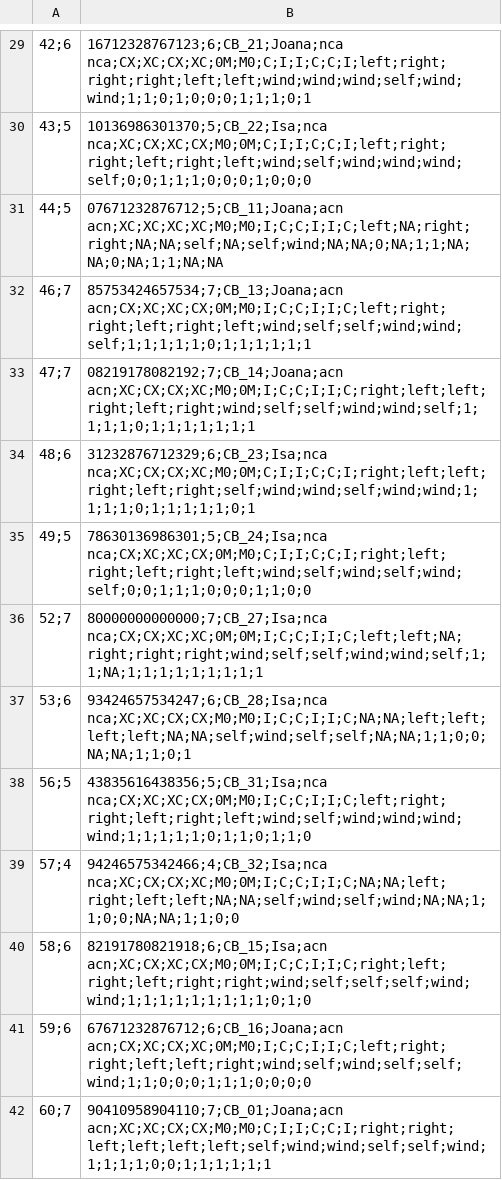
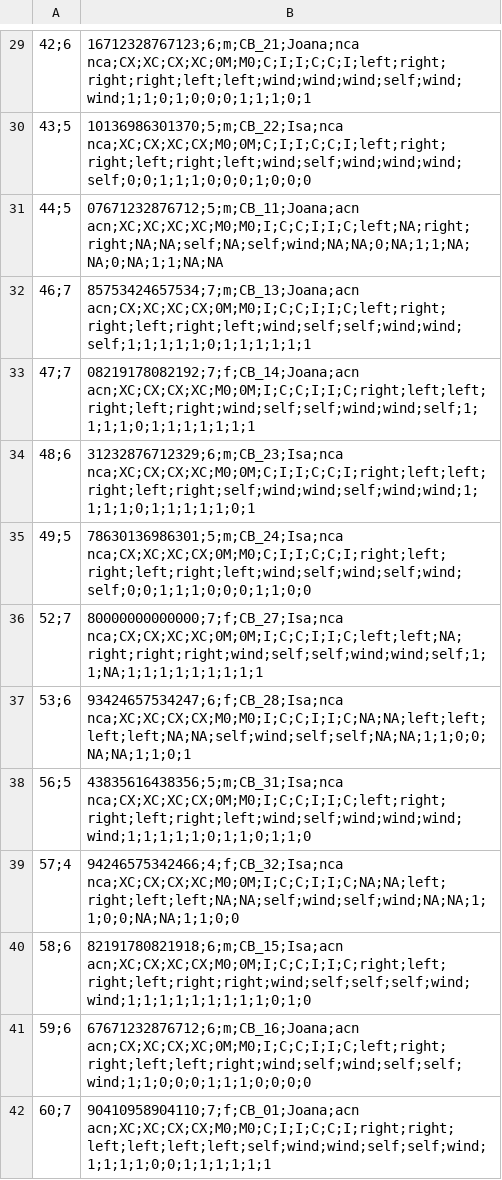
Before and after one commit to isablomberg/PIntenWi2, a CSV file: analysis/data/study1/data_wide_s1.csv, drawn as a sheet; only a part is shown, gaps mark what is left out; the diff covers the shown part only; the diff names each change by its address in the sheet, - before the commit and + after, or states it on an @@ line.

```diff
--- a/analysis/data/study1/data_wide_s1.csv
+++ b/analysis/data/study1/data_wide_s1.csv
-B29: 16712328767123;6;CB_21;Joana;nca nca;CX;XC;CX;XC;0M;M0;C;I;I;C;C;I;left;right;right;right;left;left;wind;wind;wind;self;wind;wind;1;1;0;1;0;0;0;1;1;1;0;1
+B29: 16712328767123;6;m;CB_21;Joana;nca nca;CX;XC;CX;XC;0M;M0;C;I;I;C;C;I;left;right;right;right;left;left;wind;wind;wind;self;wind;wind;1;1;0;1;0;0;0;1;1;1;0;1
-B30: 10136986301370;5;CB_22;Isa;nca nca;XC;CX;XC;CX;M0;0M;C;I;I;C;C;I;left;right;right;left;right;left;wind;self;wind;wind;wind;self;0;0;1;1;1;0;0;0;1;0;0;0
+B30: 10136986301370;5;m;CB_22;Isa;nca nca;XC;CX;XC;CX;M0;0M;C;I;I;C;C;I;left;right;right;left;right;left;wind;self;wind;wind;wind;self;0;0;1;1;1;0;0;0;1;0;0;0
-B31: 07671232876712;5;CB_11;Joana;acn acn;XC;XC;XC;XC;M0;M0;I;C;C;I;I;C;left;NA;right;right;NA;NA;self;NA;self;wind;NA;NA;0;NA;1;1;NA;NA;0;NA;1;1;NA;NA
+B31: 07671232876712;5;m;CB_11;Joana;acn acn;XC;XC;XC;XC;M0;M0;I;C;C;I;I;C;left;NA;right;right;NA;NA;self;NA;self;wind;NA;NA;0;NA;1;1;NA;NA;0;NA;1;1;NA;NA
-B32: 85753424657534;7;CB_13;Joana;acn acn;CX;XC;XC;CX;0M;M0;I;C;C;I;I;C;left;right;right;left;right;left;wind;self;self;wind;wind;self;1;1;1;1;1;0;1;1;1;1;1;1
+B32: 85753424657534;7;m;CB_13;Joana;acn acn;CX;XC;XC;CX;0M;M0;I;C;C;I;I;C;left;right;right;left;right;left;wind;self;self;wind;wind;self;1;1;1;1;1;0;1;1;1;1;1;1
-B33: 08219178082192;7;CB_14;Joana;acn acn;XC;CX;CX;XC;M0;0M;I;C;C;I;I;C;right;left;left;right;left;right;wind;self;self;wind;wind;self;1;1;1;1;0;1;1;1;1;1;1;1
+B33: 08219178082192;7;f;CB_14;Joana;acn acn;XC;CX;CX;XC;M0;0M;I;C;C;I;I;C;right;left;left;right;left;right;wind;self;self;wind;wind;self;1;1;1;1;0;1;1;1;1;1;1;1
-B34: 31232876712329;6;CB_23;Isa;nca nca;XC;CX;CX;XC;M0;0M;C;I;I;C;C;I;right;left;left;right;left;right;self;wind;wind;self;wind;wind;1;1;1;1;0;1;1;1;1;1;0;1
+B34: 31232876712329;6;m;CB_23;Isa;nca nca;XC;CX;CX;XC;M0;0M;C;I;I;C;C;I;right;left;left;right;left;right;self;wind;wind;self;wind;wind;1;1;1;1;0;1;1;1;1;1;0;1
-B35: 78630136986301;5;CB_24;Isa;nca nca;CX;XC;XC;CX;0M;M0;C;I;I;C;C;I;right;left;right;left;right;left;wind;self;wind;self;wind;self;0;0;1;1;1;0;0;0;1;1;0;0
+B35: 78630136986301;5;m;CB_24;Isa;nca nca;CX;XC;XC;CX;0M;M0;C;I;I;C;C;I;right;left;right;left;right;left;wind;self;wind;self;wind;self;0;0;1;1;1;0;0;0;1;1;0;0
-B36: 80000000000000;7;CB_27;Isa;nca nca;CX;CX;XC;XC;0M;0M;I;C;C;I;I;C;left;left;NA;right;right;right;wind;self;self;wind;wind;self;1;1;NA;1;1;1;1;1;1;1;1;1
+B36: 80000000000000;7;f;CB_27;Isa;nca nca;CX;CX;XC;XC;0M;0M;I;C;C;I;I;C;left;left;NA;right;right;right;wind;self;self;wind;wind;self;1;1;NA;1;1;1;1;1;1;1;1;1
-B37: 93424657534247;6;CB_28;Isa;nca nca;XC;XC;CX;CX;M0;M0;I;C;C;I;I;C;NA;NA;left;left;left;left;NA;NA;self;wind;self;self;NA;NA;1;1;0;0;NA;NA;1;1;0;1
+B37: 93424657534247;6;f;CB_28;Isa;nca nca;XC;XC;CX;CX;M0;M0;I;C;C;I;I;C;NA;NA;left;left;left;left;NA;NA;self;wind;self;self;NA;NA;1;1;0;0;NA;NA;1;1;0;1
-B38: 43835616438356;5;CB_31;Isa;nca nca;CX;XC;XC;CX;0M;M0;I;C;C;I;I;C;left;right;right;left;right;left;wind;self;wind;wind;wind;wind;1;1;1;1;1;0;1;1;0;1;1;0
+B38: 43835616438356;5;m;CB_31;Isa;nca nca;CX;XC;XC;CX;0M;M0;I;C;C;I;I;C;left;right;right;left;right;left;wind;self;wind;wind;wind;wind;1;1;1;1;1;0;1;1;0;1;1;0
-B39: 94246575342466;4;CB_32;Isa;nca nca;XC;CX;CX;XC;M0;0M;I;C;C;I;I;C;NA;NA;left;right;left;left;NA;NA;self;wind;self;wind;NA;NA;1;1;0;0;NA;NA;1;1;0;0
+B39: 94246575342466;4;f;CB_32;Isa;nca nca;XC;CX;CX;XC;M0;0M;I;C;C;I;I;C;NA;NA;left;right;left;left;NA;NA;self;wind;self;wind;NA;NA;1;1;0;0;NA;NA;1;1;0;0
-B40: 82191780821918;6;CB_15;Isa;acn acn;XC;CX;XC;CX;M0;0M;I;C;C;I;I;C;right;left;right;left;right;right;wind;self;self;self;wind;wind;1;1;1;1;1;1;1;1;1;0;1;0
+B40: 82191780821918;6;m;CB_15;Isa;acn acn;XC;CX;XC;CX;M0;0M;I;C;C;I;I;C;right;left;right;left;right;right;wind;self;self;self;wind;wind;1;1;1;1;1;1;1;1;1;0;1;0
-B41: 67671232876712;6;CB_16;Joana;acn acn;CX;XC;CX;XC;0M;M0;I;C;C;I;I;C;left;right;right;left;left;right;wind;self;wind;self;self;wind;1;1;0;0;0;1;1;1;0;0;0;0
+B41: 67671232876712;6;m;CB_16;Joana;acn acn;CX;XC;CX;XC;0M;M0;I;C;C;I;I;C;left;right;right;left;left;right;wind;self;wind;self;self;wind;1;1;0;0;0;1;1;1;0;0;0;0
-B42: 90410958904110;7;CB_01;Joana;acn acn;XC;XC;CX;CX;M0;M0;C;I;I;C;C;I;right;right;left;left;left;left;self;wind;wind;self;self;wind;1;1;1;1;0;0;1;1;1;1;1;1
+B42: 90410958904110;7;f;CB_01;Joana;acn acn;XC;XC;CX;CX;M0;M0;C;I;I;C;C;I;right;right;left;left;left;left;self;wind;wind;self;self;wind;1;1;1;1;0;0;1;1;1;1;1;1
```
Also changed, not shown: 114 edited cells elsewhere in this file, analysis/data/study1/data_long.csv, 32 other files.
